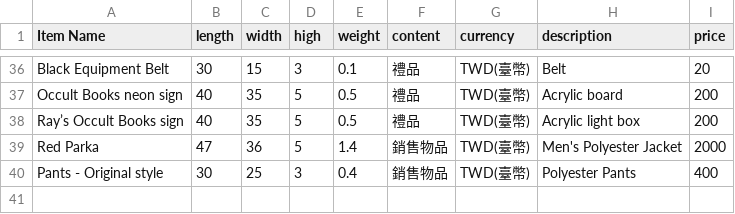
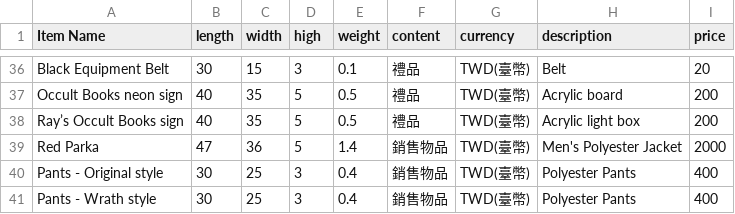
Before and after one commit to Ryan-Fukuoka/ship, a CSV file: products.csv, drawn as a sheet; only a part is shown, gaps mark what is left out.

Commit message:
Update products.csv

```diff
--- a/products.csv
+++ b/products.csv
@@ -40 +40,2 @@ Red Parka,47,36,5,1.4,銷售物品,TWD(臺幣),Men's Polyester Jacket,2000
 Pants - Original style,30,25,3,0.4,銷售物品,TWD(臺幣),Polyester Pants,400
+Pants - Wrath style,30,25,3,0.4,銷售物品,TWD(臺幣),Polyester Pants,400
```
